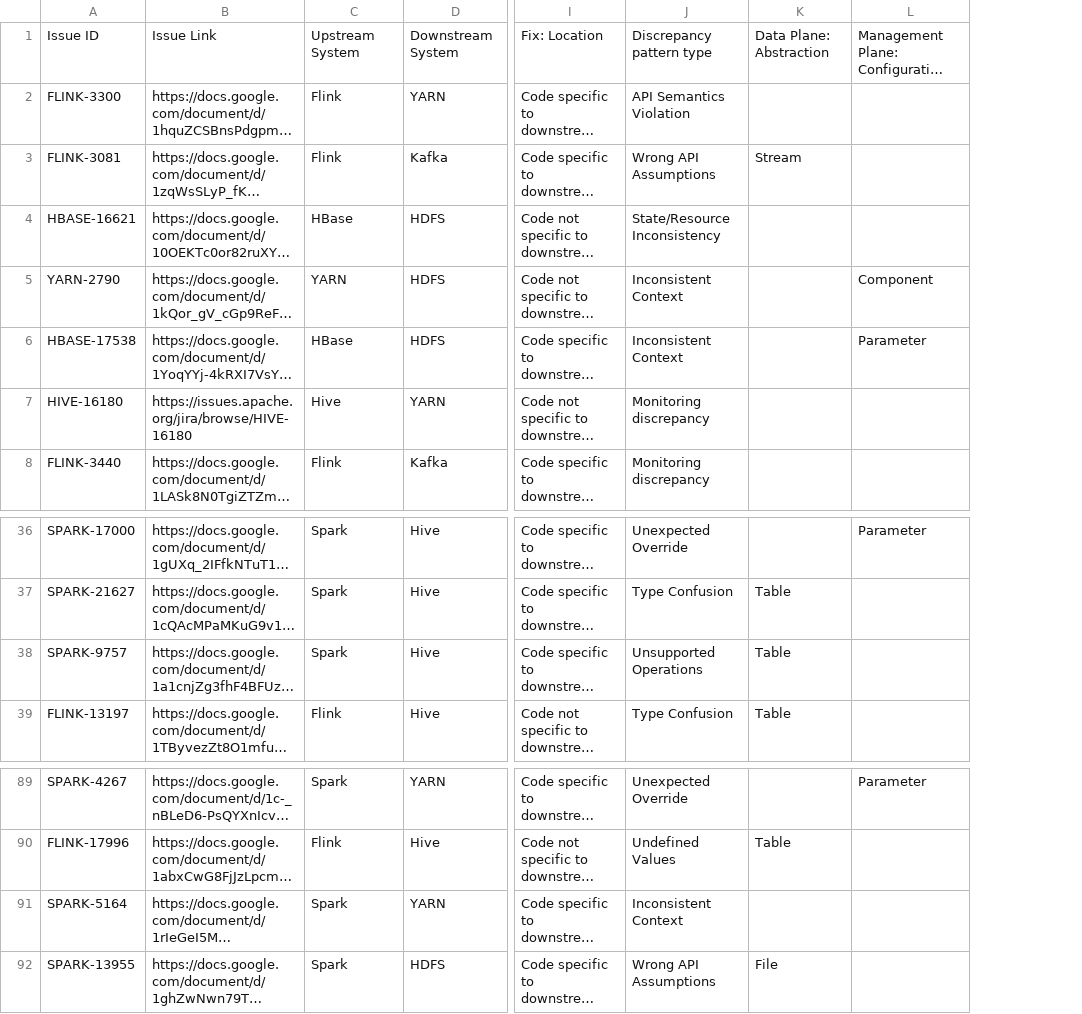
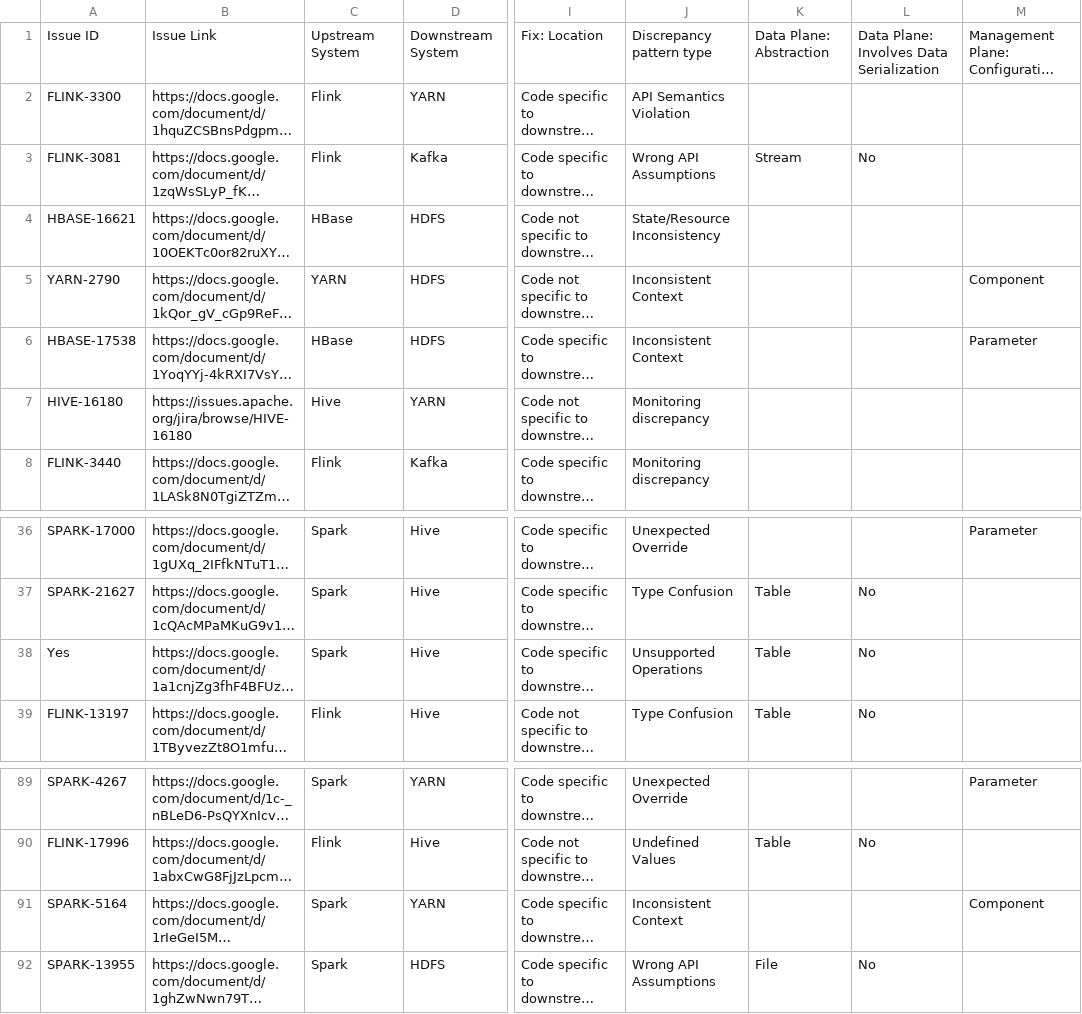
Before and after one commit to xlab-uiuc/csi-ae, a CSV file: csi_failure_dataset_open_source_systems.csv, drawn as a sheet; only a part is shown, gaps mark what is left out; long unchanged cells end in …; addresses are those after the commit; the diff names each change by its address in the sheet, - before the commit and + after, or states it on an @@ line.

Commit message:
Adding more granular labelling to mark serialization issues in data plane.

```diff
--- a/csi_failure_dataset_open_source_systems.csv
+++ b/csi_failure_dataset_open_source_systems.csv
+column L, rows 1-3: Data Plane: Involves Data Serialization |  | No; rows 37-39: all No; rows 90-92: No |  | No
-A38: SPARK-9757
+A38: Yes
-M91: (empty)
+M91: Component
```
